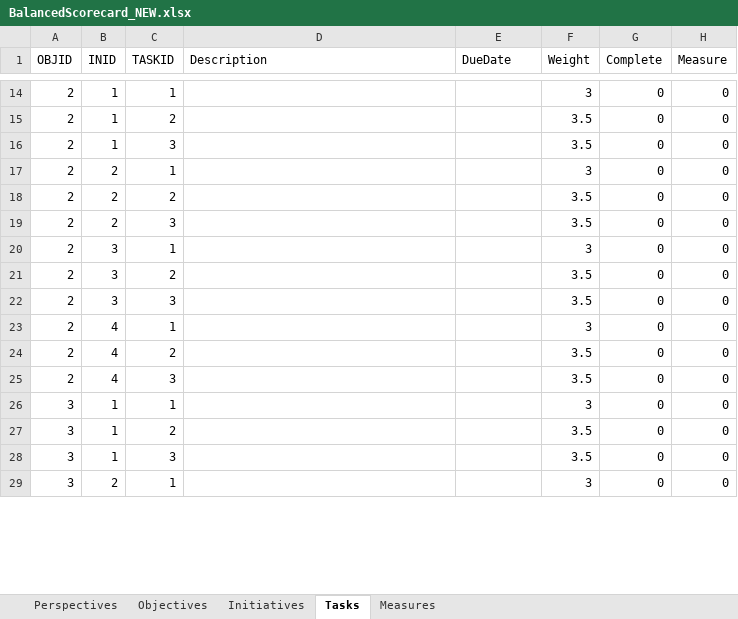
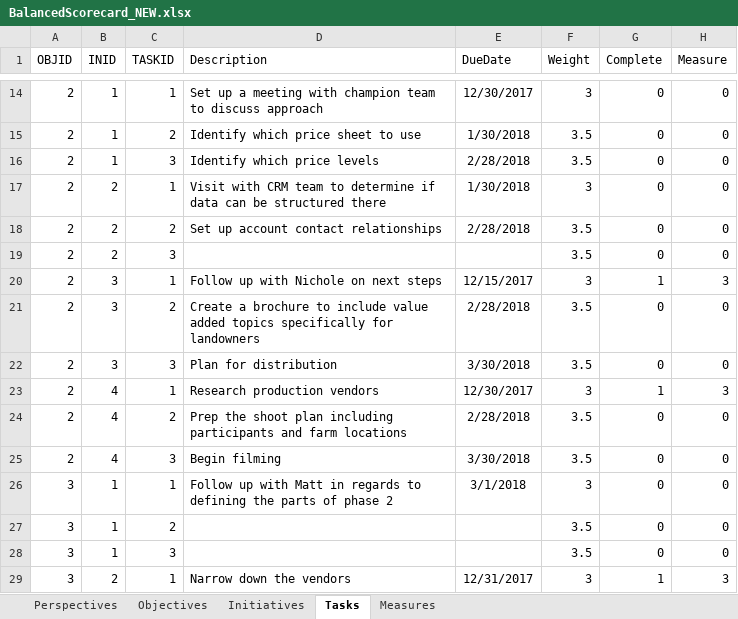
Before and after one commit to mandielyons/logi-dashboard, an Excel workbook: UploadedFiles/BalancedScorecard_NEW.xlsx, sheet Tasks, drawn as a sheet; only a part is shown, gaps mark what is left out; values as stored, in another font and other column widths than the file's, no borders; table styles not drawn; the diff covers the shown part only; the diff names each change by its address in the sheet, - before the commit and + after, or states it on an @@ line.

```diff
--- a/UploadedFiles/BalancedScorecard_NEW.xlsx (sheet Tasks)
+++ b/UploadedFiles/BalancedScorecard_NEW.xlsx (sheet Tasks)
-D14 (Description): (empty)
+D14 (Description): Set up a meeting with champion team to discuss approach
-E14 (DueDate): (empty)
+E14 (DueDate): 12/30/2017
-D15 (Description): (empty)
+D15 (Description): Identify which price sheet to use
-E15 (DueDate): (empty)
+E15 (DueDate): 1/30/2018
-D16 (Description): (empty)
+D16 (Description): Identify which price levels
-E16 (DueDate): (empty)
+E16 (DueDate): 2/28/2018
-D17 (Description): (empty)
+D17 (Description): Visit with CRM team to determine if data can be structured there
-E17 (DueDate): (empty)
+E17 (DueDate): 1/30/2018
-D18 (Description): (empty)
+D18 (Description): Set up account contact relationships
-E18 (DueDate): (empty)
+E18 (DueDate): 2/28/2018
-D20 (Description): (empty)
+D20 (Description): Follow up with Nichole on next steps
-E20 (DueDate): (empty)
+E20 (DueDate): 12/15/2017
-G20 (Complete): 0
+G20 (Complete): 1
-H20 (Measure): 0
+H20 (Measure): 3
-D21 (Description): (empty)
+D21 (Description): Create a brochure to include value added topics specifically for landowners
-E21 (DueDate): (empty)
+E21 (DueDate): 2/28/2018
-D22 (Description): (empty)
+D22 (Description): Plan for distribution
-E22 (DueDate): (empty)
+E22 (DueDate): 3/30/2018
-D23 (Description): (empty)
+D23 (Description): Research production vendors
-E23 (DueDate): (empty)
+E23 (DueDate): 12/30/2017
-G23 (Complete): 0
+G23 (Complete): 1
-H23 (Measure): 0
+H23 (Measure): 3
-D24 (Description): (empty)
+D24 (Description): Prep the shoot plan including participants and farm locations
-E24 (DueDate): (empty)
+E24 (DueDate): 2/28/2018
-D25 (Description): (empty)
+D25 (Description): Begin filming
-E25 (DueDate): (empty)
+E25 (DueDate): 3/30/2018
-D26 (Description): (empty)
+D26 (Description): Follow up with Matt in regards to defining the parts of phase 2
-E26 (DueDate): (empty)
+E26 (DueDate): 3/1/2018
-D29 (Description): (empty)
+D29 (Description): Narrow down the vendors
-E29 (DueDate): (empty)
+E29 (DueDate): 12/31/2017
-G29 (Complete): 0
+G29 (Complete): 1
-H29 (Measure): 0
+H29 (Measure): 3
```
Also changed, not shown: 204 edited cells and cell formats elsewhere in this sheet, sheet Initiatives, sheet Measures, sheet Objectives, sheet Perspectives, formulas that keep their value, 9 other files.
